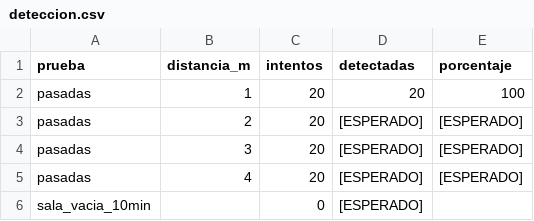
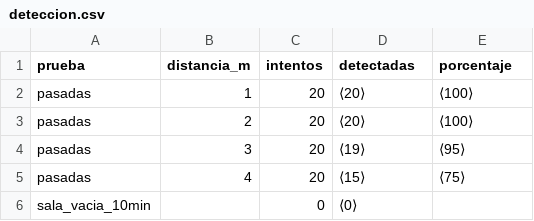
Before and after one commit to Alous12/Practica_3_IOT, a CSV file: docs/anexos/deteccion.csv, drawn as a sheet.

Commit message:
docs: actualizar resultados de pruebas de hardware y comunicación

```diff
--- a/docs/anexos/deteccion.csv
+++ b/docs/anexos/deteccion.csv
@@ -1,6 +1,6 @@
 prueba,distancia_m,intentos,detectadas,porcentaje
-pasadas,1,20,20,100
-pasadas,2,20,[ESPERADO],[ESPERADO]
-pasadas,3,20,[ESPERADO],[ESPERADO]
-pasadas,4,20,[ESPERADO],[ESPERADO]
-sala_vacia_10min,,0,[ESPERADO],
+pasadas,1,20,⟨20⟩,⟨100⟩
+pasadas,2,20,⟨20⟩,⟨100⟩
+pasadas,3,20,⟨19⟩,⟨95⟩
+pasadas,4,20,⟨15⟩,⟨75⟩
+sala_vacia_10min,,0,⟨0⟩,
```
Also changed, not shown: 4 other files.
